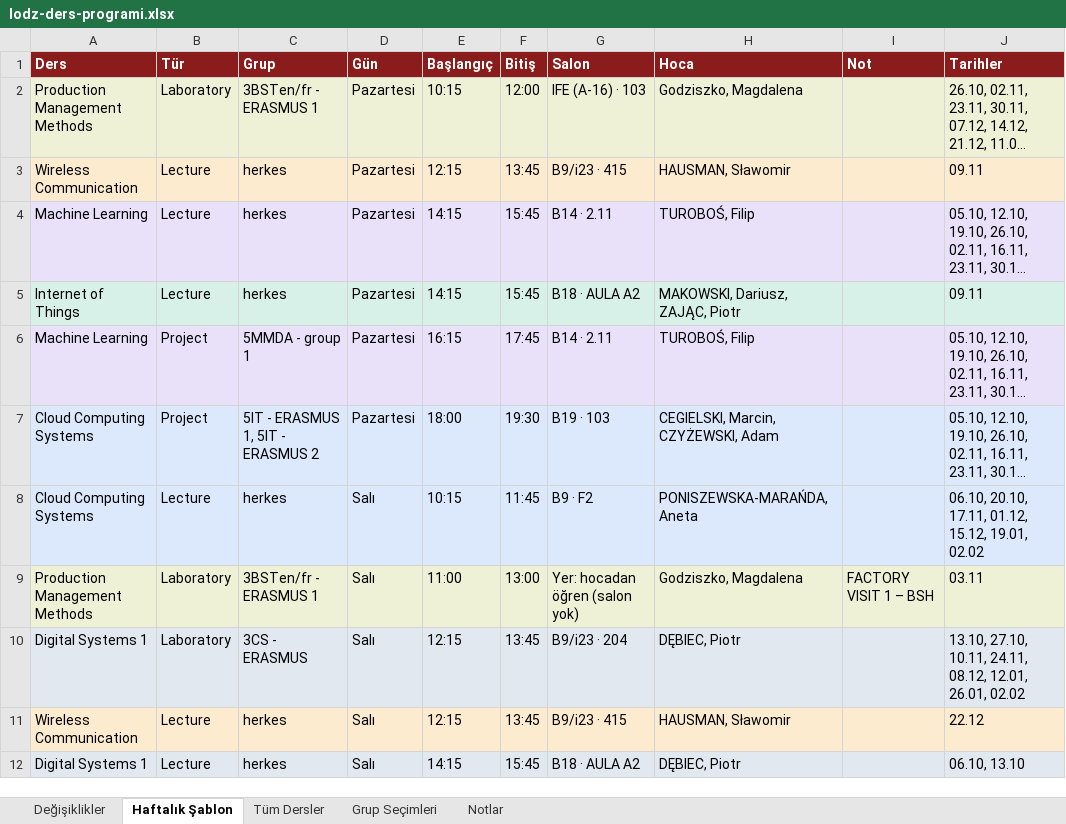
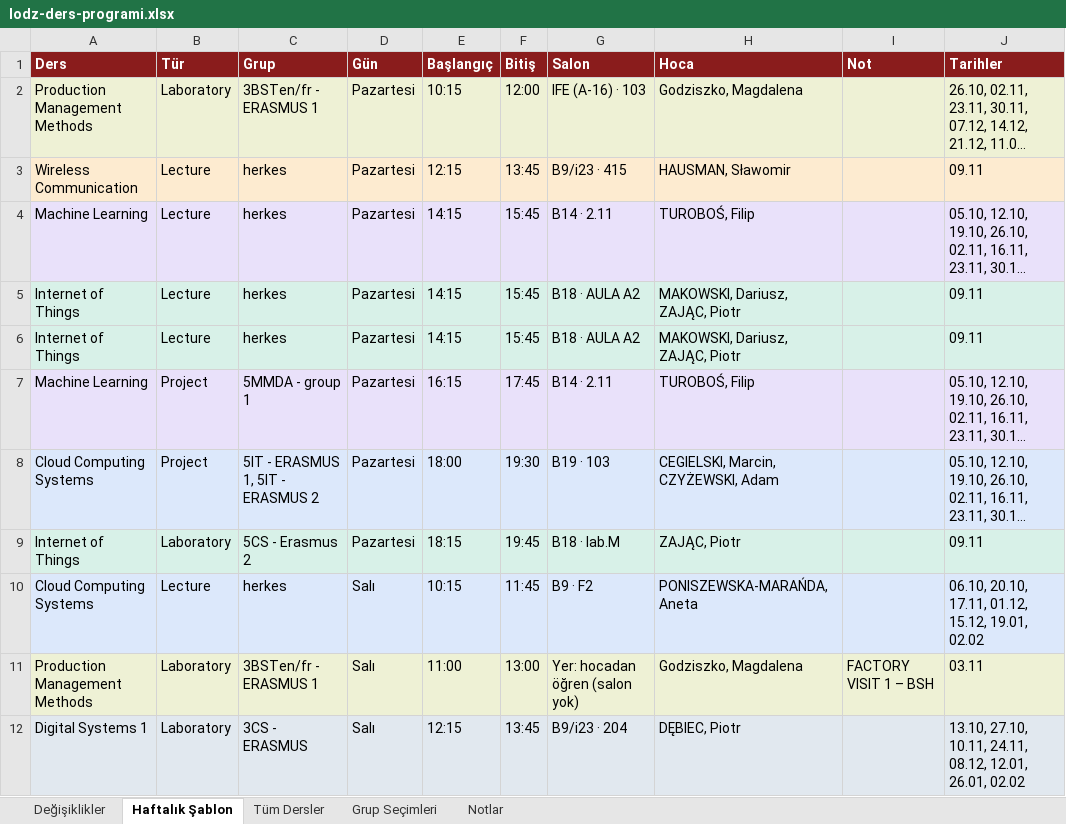
Before and after one commit to ilhandemirel/lodz-ders-takip, an Excel workbook: docs/lodz-ders-programi.xlsx, sheet Haftalık Şablon, drawn as a sheet; only a part is shown; the shorter side is filled out with more unchanged rows; long unchanged cells end in …; values as stored, in another font and other column widths than the file's, no borders; the diff names each change by its address in the sheet, - before the commit and + after, or states it on an @@ line.

```diff
--- a/docs/lodz-ders-programi.xlsx (sheet Haftalık Şablon)
+++ b/docs/lodz-ders-programi.xlsx (sheet Haftalık Şablon)
+row 6: Internet of Things | Lecture | herkes | Pazartesi | 14:15 | 15:45 | B18 · AULA A2 | MAKOWSKI, Dariusz, ZAJĄC, Piotr |  | 09.11
+row 9: Internet of Things | Laboratory | 5CS - Erasmus 2 | Pazartesi | 18:15 | 19:45 | B18 · lab.M | ZAJĄC, Piotr |  | 09.11
```
Also changed, not shown: sheet Tüm Dersler, sheet Değişiklikler, sheet Notlar, 4 other files.
